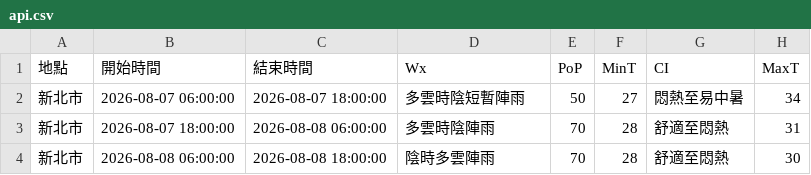
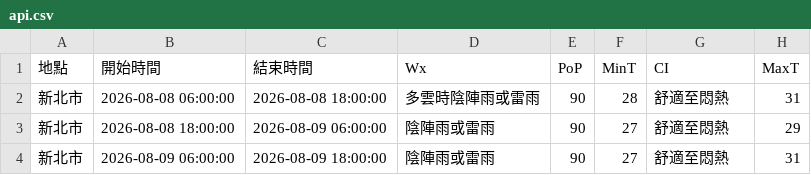
Before and after one commit to oao030oao/1111518-mid, a CSV file: api.csv, drawn as a sheet.

```diff
--- a/api.csv
+++ b/api.csv
@@ -1,4 +1,4 @@
 地點,開始時間,結束時間,Wx,PoP,MinT,CI,MaxT
-新北市,2026-08-07 06:00:00,2026-08-07 18:00:00,多雲時陰短暫陣雨,50,27,悶熱至易中暑,34
-新北市,2026-08-07 18:00:00,2026-08-08 06:00:00,多雲時陰陣雨,70,28,舒適至悶熱,31
-新北市,2026-08-08 06:00:00,2026-08-08 18:00:00,陰時多雲陣雨,70,28,舒適至悶熱,30
+新北市,2026-08-08 06:00:00,2026-08-08 18:00:00,多雲時陰陣雨或雷雨,90,28,舒適至悶熱,31
+新北市,2026-08-08 18:00:00,2026-08-09 06:00:00,陰陣雨或雷雨,90,27,舒適至悶熱,29
+新北市,2026-08-09 06:00:00,2026-08-09 18:00:00,陰陣雨或雷雨,90,27,舒適至悶熱,31
```
